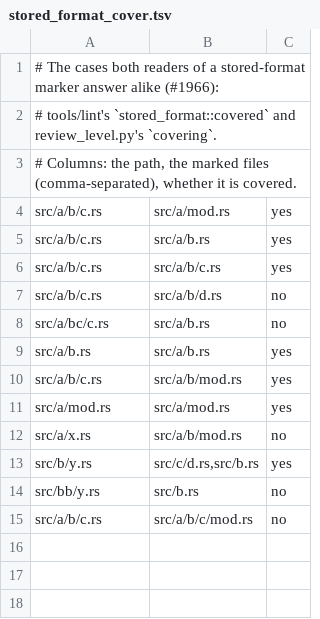
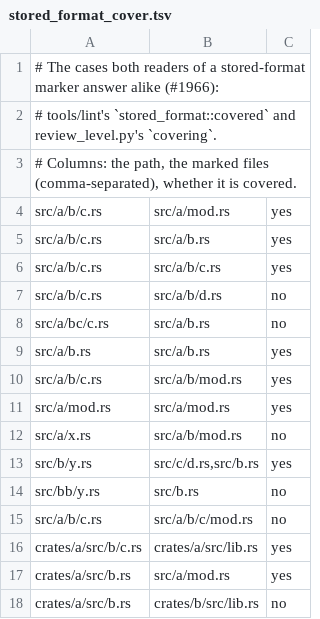
Before and after one commit to MatthewLacerda2/rusty, a TSV file: tools/lint/src/rules/stored_format_cover.tsv, drawn as a sheet.

```diff
--- a/tools/lint/src/rules/stored_format_cover.tsv
+++ b/tools/lint/src/rules/stored_format_cover.tsv
@@ -15 +15,4 @@ src/bb/y.rs	src/b.rs	no
 src/a/b/c.rs	src/a/b/c/mod.rs	no
+crates/a/src/b/c.rs	crates/a/src/lib.rs	yes
+crates/a/src/b.rs	src/a/mod.rs	yes
+crates/a/src/b.rs	crates/b/src/lib.rs	no
```
Also changed, not shown: 2 other files.
